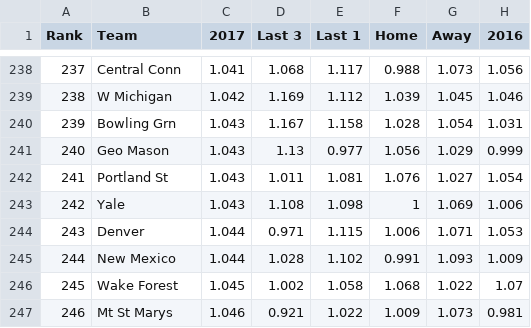
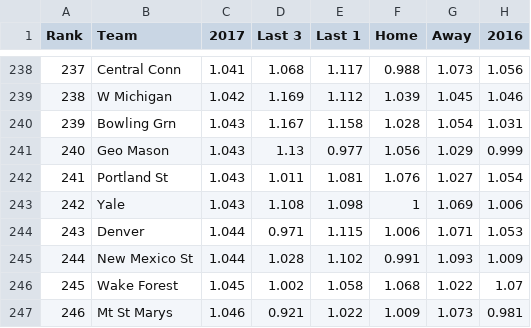
Before and after one commit to cmatzenbach/march-madness-algorithm-contest, a CSV file: data/defensive-efficiency.csv, drawn as a sheet; only a part is shown, gaps mark what is left out; the diff covers the shown part only.

```diff
--- a/data/defensive-efficiency.csv
+++ b/data/defensive-efficiency.csv
@@ -245 +245 @@ Rank,Team,2017,Last 3,Last 1,Home,Away,2016
-244,New Mexico ,1.044,1.028,1.102,0.991,1.093,1.009
+244,New Mexico St,1.044,1.028,1.102,0.991,1.093,1.009
```
Also changed, not shown: 7 edited cells elsewhere in this file, data/adjusted-efficiency-margin.csv, data/offensive-efficiency.csv.
